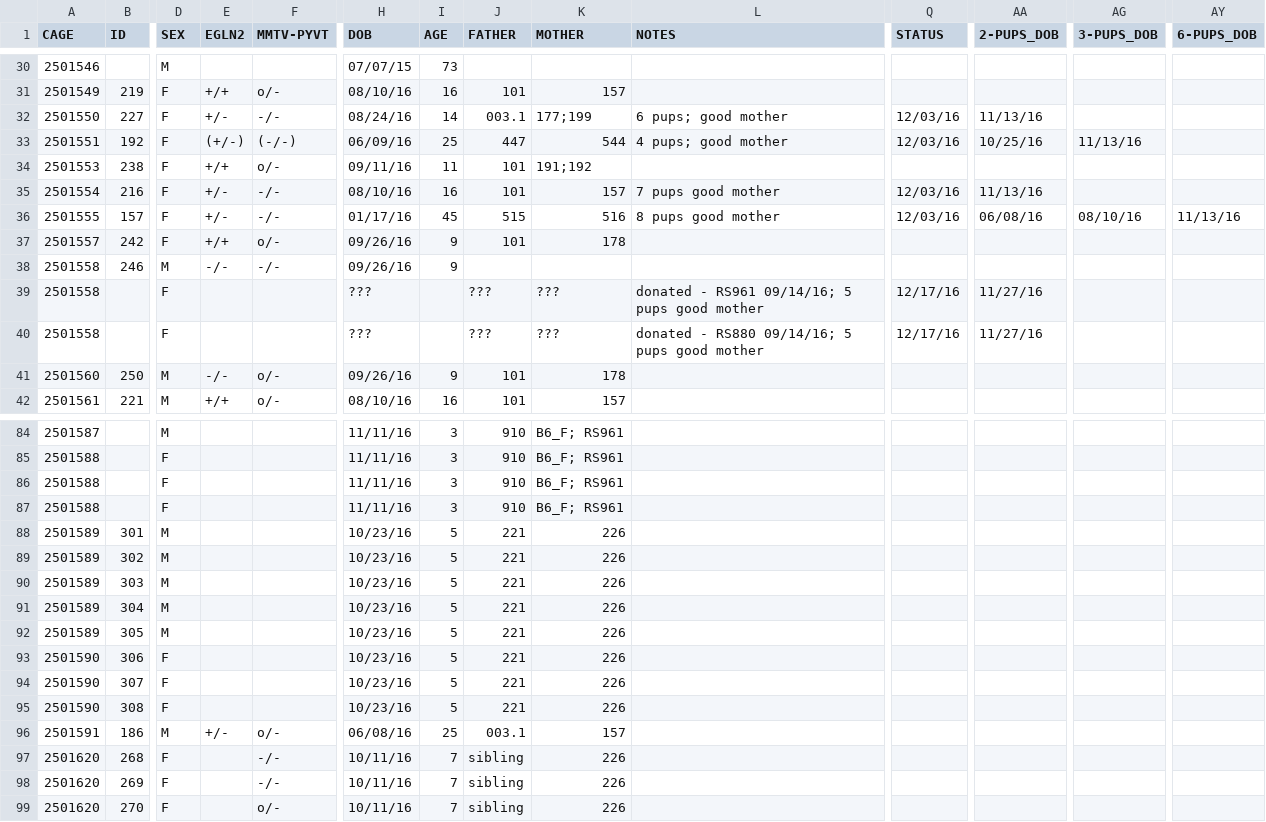
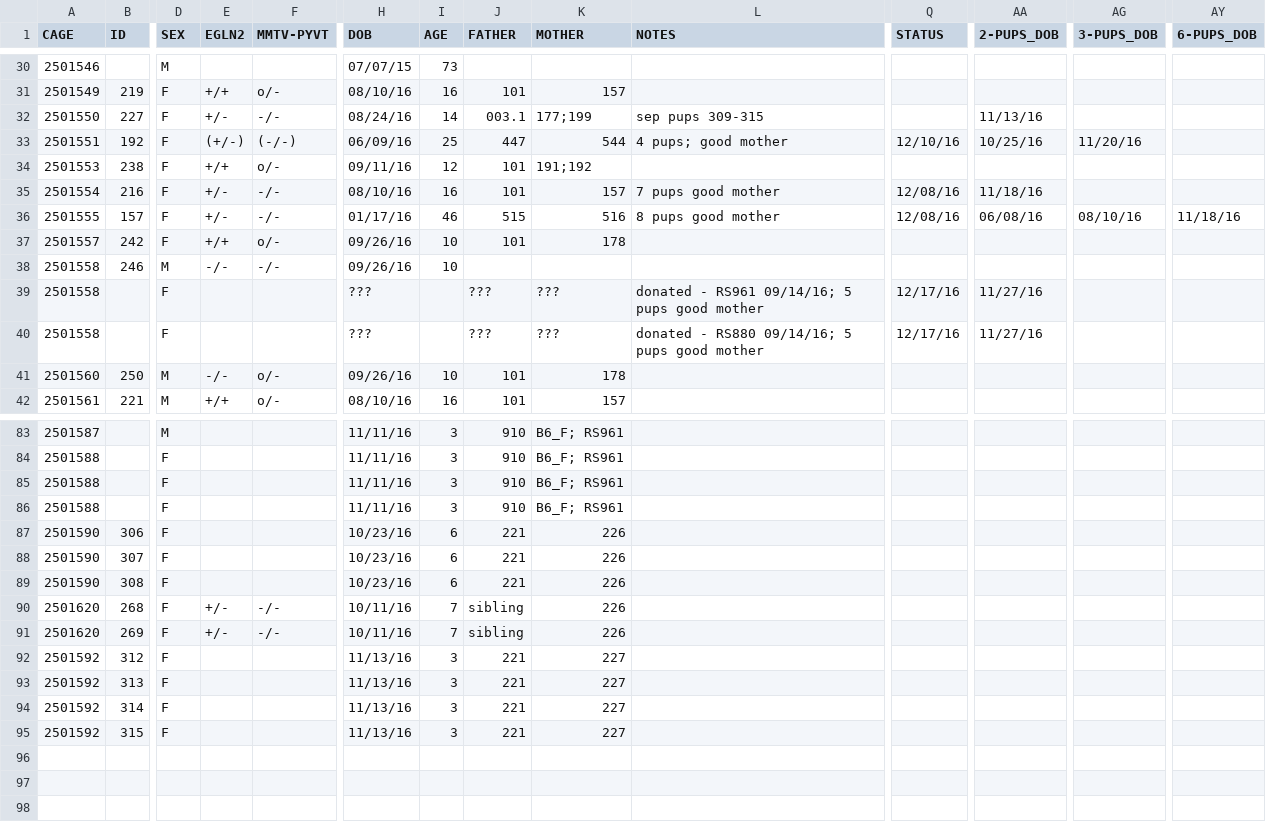
Before and after one commit to qzhanglab/animal_tracking, a CSV file: master_animal_list.csv, drawn as a sheet; only a part is shown, gaps mark what is left out; removed rows and columns are numbered as before the commit, all else as after; rows hold the shown columns only; the diff covers the shown part only; the diff names each change by its address in the sheet, - before the commit and + after, or states it on an @@ line.

```diff
--- a/master_animal_list.csv
+++ b/master_animal_list.csv
-L32 (NOTES): 6 pups; good mother
+L32 (NOTES): sep pups 309-315
-Q32 (STATUS): 12/03/16
+Q32 (STATUS): (empty)
-Q33 (STATUS): 12/03/16
+Q33 (STATUS): 12/10/16
-AG33 (3-PUPS_DOB): 11/13/16
+AG33 (3-PUPS_DOB): 11/20/16
-I34 (AGE): 11
+I34 (AGE): 12
-Q35:Q36 (STATUS): 12/03/16
+Q35:Q36 (STATUS): 12/08/16
-AA35 (2-PUPS_DOB): 11/13/16
+AA35 (2-PUPS_DOB): 11/18/16
-I36 (AGE): 45
+I36 (AGE): 46
-AY36 (6-PUPS_DOB): 11/13/16
+AY36 (6-PUPS_DOB): 11/18/16
-I37:I38 (AGE): 9
+I37:I38 (AGE): 10
-I41 (AGE): 9
+I41 (AGE): 10
-row 88: 2501589 | 301 | M |  |  | 10/23/16 | 5 | 221 | 226
-row 89: 2501589 | 302 | M |  |  | 10/23/16 | 5 | 221 | 226
-row 90: 2501589 | 303 | M |  |  | 10/23/16 | 5 | 221 | 226
-row 91: 2501589 | 304 | M |  |  | 10/23/16 | 5 | 221 | 226
-row 92: 2501589 | 305 | M |  |  | 10/23/16 | 5 | 221 | 226
-I87:I89 (AGE): 5
+I87:I89 (AGE): 6
-row 96: 2501591 | 186 | M | +/- | o/- | 06/08/16 | 25 | 003.1 | 157
-E90:E91 (EGLN2): (empty)
+E90:E91 (EGLN2): +/-
-row 99: 2501620 | 270 | F |  | o/- | 10/11/16 | 7 | sibling | 226
+row 92: 2501592 | 312 | F |  |  | 11/13/16 | 3 | 221 | 227
+row 93: 2501592 | 313 | F |  |  | 11/13/16 | 3 | 221 | 227
+row 94: 2501592 | 314 | F |  |  | 11/13/16 | 3 | 221 | 227
+row 95: 2501592 | 315 | F |  |  | 11/13/16 | 3 | 221 | 227
```
Also changed, not shown: 1 removed row and 18 edited cells elsewhere in this file, sac_archive.csv.
